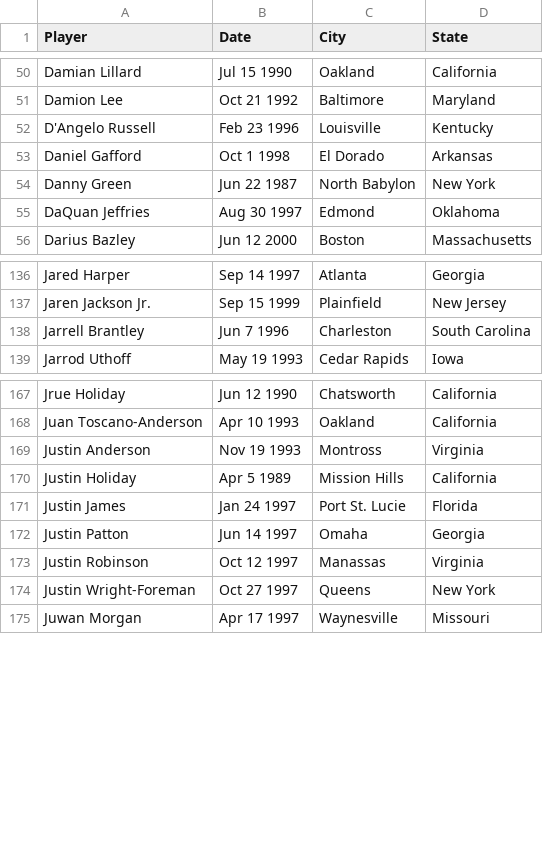
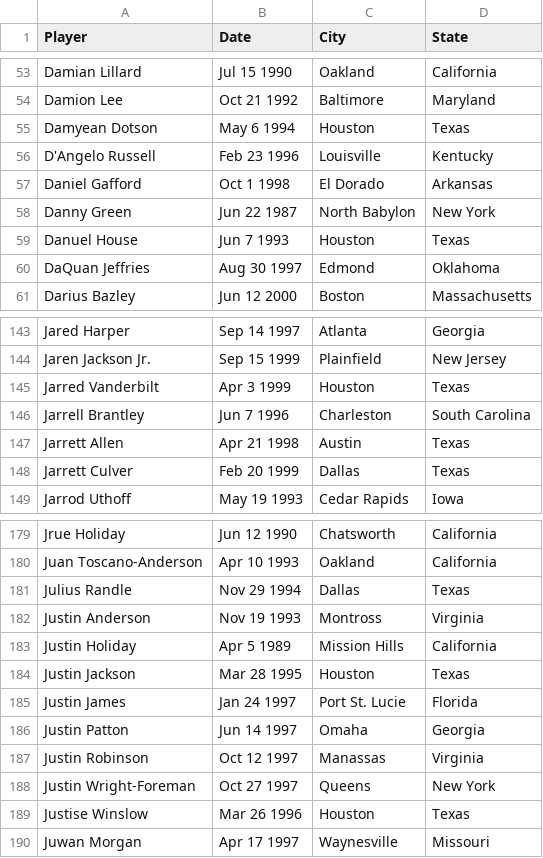
Before and after one commit to bbruzos/API-Project-, a CSV file: Research Data/birth_dataframe.csv, drawn as a sheet; only a part is shown, gaps mark what is left out; the diff covers the shown part only; the diff names each change by its address in the sheet, - before the commit and + after, or states it on an @@ line.

```diff
--- a/Research Data/birth_dataframe.csv
+++ b/Research Data/birth_dataframe.csv
+row 55: Damyean Dotson | May 6 1994 | Houston | Texas
+row 59: Danuel House | Jun 7 1993 | Houston | Texas
+row 145: Jarred Vanderbilt | Apr 3 1999 | Houston | Texas
+row 147: Jarrett Allen | Apr 21 1998 | Austin | Texas
+row 148: Jarrett Culver | Feb 20 1999 | Dallas | Texas
+row 181: Julius Randle | Nov 29 1994 | Dallas | Texas
+row 184: Justin Jackson | Mar 28 1995 | Houston | Texas
+row 189: Justise Winslow | Mar 26 1996 | Houston | Texas
```
Also changed, not shown: 21 added rows elsewhere in this file, Research Data/state_calculations.csv, adv_birth_sal.csv, 1 other file.
